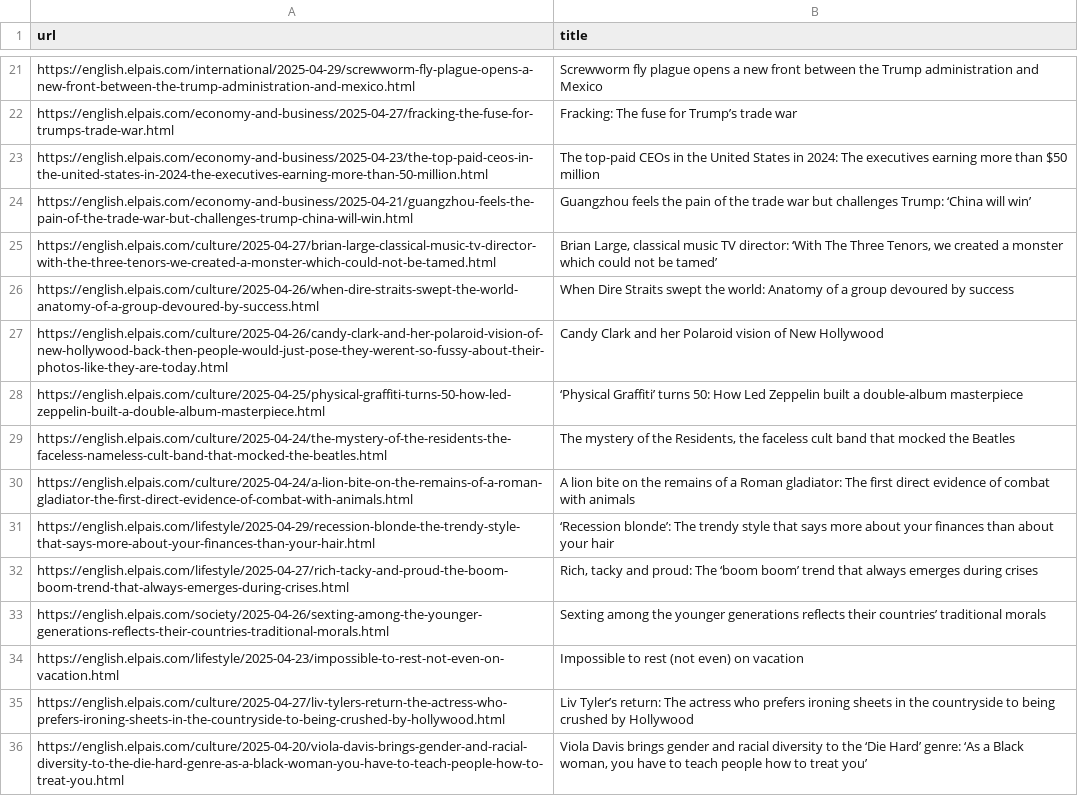
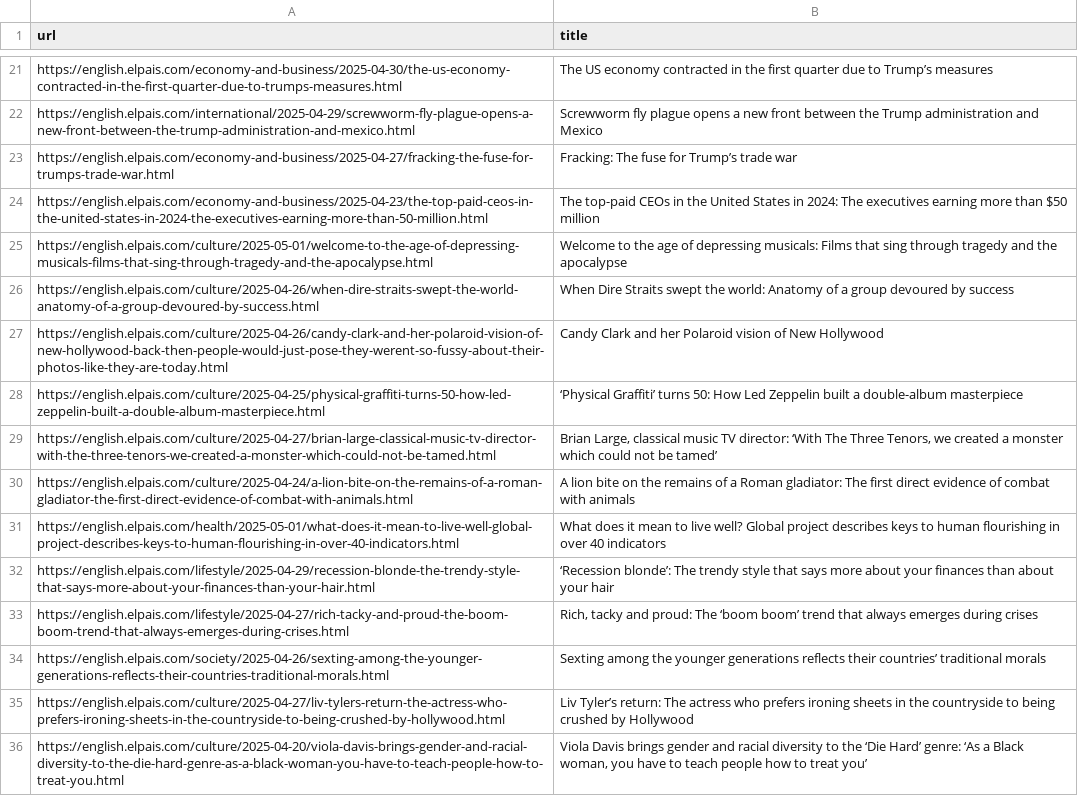
Before and after one commit to jsoma/scraper-sample, a CSV file: headlines.csv, drawn as a sheet; only a part is shown, gaps mark what is left out; removed rows and columns are numbered as before the commit, all else as after; the diff covers the shown part only; the diff names each change by its address in the sheet, - before the commit and + after, or states it on an @@ line.

```diff
--- a/headlines.csv
+++ b/headlines.csv
+row 21: https://english.elpais.com/economy-and-business/2025-04-30/the-us-economy-contracted-in-the-first-quarter-due-to-trumps-measures.html | The US economy contracted in the first quarter due to Trump’s measures
-row 24: https://english.elpais.com/economy-and-business/2025-04-21/guangzhou-feels-the-pain-of-the-trade-war-but-challenges-trump-china-will-win.html | Guangzhou feels the pain of the trade war but challenges Trump: ‘China will win’
+row 25: https://english.elpais.com/culture/2025-05-01/welcome-to-the-age-of-depressing-musicals-films-that-sing-through-tragedy-and-the-apocalypse.html | Welcome to the age of depressing musicals: Films that sing through tragedy and the apocalypse
-row 29: https://english.elpais.com/culture/2025-04-24/the-mystery-of-the-residents-the-faceless-nameless-cult-band-that-mocked-the-beatles.html | The mystery of the Residents, the faceless cult band that mocked the Beatles
@@ row 25 moved to row 29: https://english.elpais.com/culture/2025-… @@
+row 31: https://english.elpais.com/health/2025-05-01/what-does-it-mean-to-live-well-global-project-describes-keys-to-human-flourishing-in-over-40-indicators.html | What does it mean to live well? Global project describes keys to human flourishing in over 40 indicators
-row 34: https://english.elpais.com/lifestyle/2025-04-23/impossible-to-rest-not-even-on-vacation.html | Impossible to rest (not even) on vacation
```
Also changed, not shown: 16 added rows, 16 removed rows, 2 moved rows and 1 edited cell elsewhere in this file.
